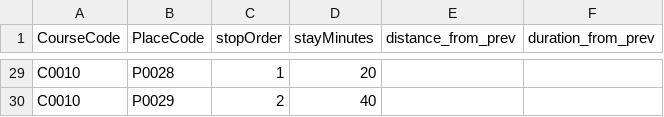
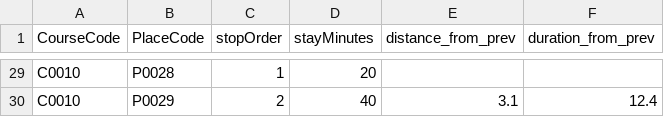
Before and after one commit to GreenPath-Seoul/Greenpath_datapipeline, a CSV file: data-pipeline/data/CourseStopDb.csv, drawn as a sheet; only a part is shown, gaps mark what is left out; the diff covers the shown part only.

```diff
--- a/data-pipeline/data/CourseStopDb.csv
+++ b/data-pipeline/data/CourseStopDb.csv
@@ -30 +30 @@ C0010,P0028,1,20
-C0010,P0029,2,40
+    C0010,P0029,2,40,3.1,12.4
```
Also changed, not shown: 32 edited cells elsewhere in this file, data-pipeline/data/CourseDb.csv, 2 other files.
